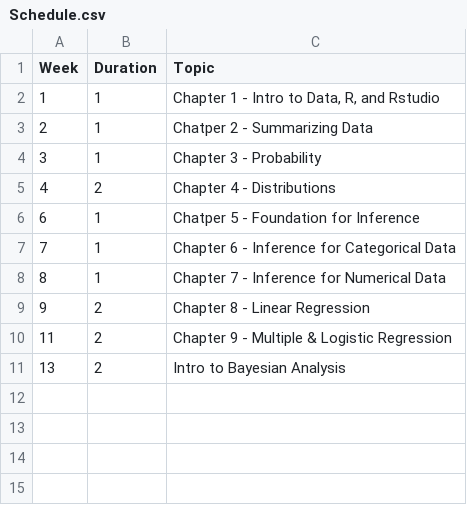
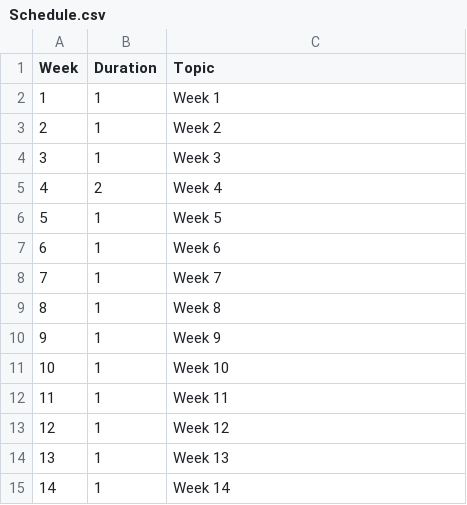
Before and after one commit to CUNY-MSDS/course_template_basic, a CSV file: Schedule.csv, drawn as a sheet.

```diff
--- a/Schedule.csv
+++ b/Schedule.csv
@@ -1,11 +1,15 @@
 Week,Duration,Topic
-1,1,"Chapter 1 - Intro to Data, R, and Rstudio"
-2,1,Chatper 2 - Summarizing Data
-3,1,Chapter 3 - Probability
-4,2,Chapter 4 - Distributions
-6,1,Chatper 5 - Foundation for Inference
-7,1,Chapter 6 - Inference for Categorical Data
-8,1,Chapter 7 - Inference for Numerical Data
-9,2,Chapter 8 - Linear Regression
-11,2,Chapter 9 - Multiple & Logistic Regression
-13,2,Intro to Bayesian Analysis
+1,1,Week 1
+2,1,Week 2
+3,1,Week 3
+4,2,Week 4
+5,1,Week 5
+6,1,Week 6
+7,1,Week 7
+8,1,Week 8
+9,1,Week 9
+10,1,Week 10
+11,1,Week 11
+12,1,Week 12
+13,1,Week 13
+14,1,Week 14
```
Also changed, not shown: 21 other files.
